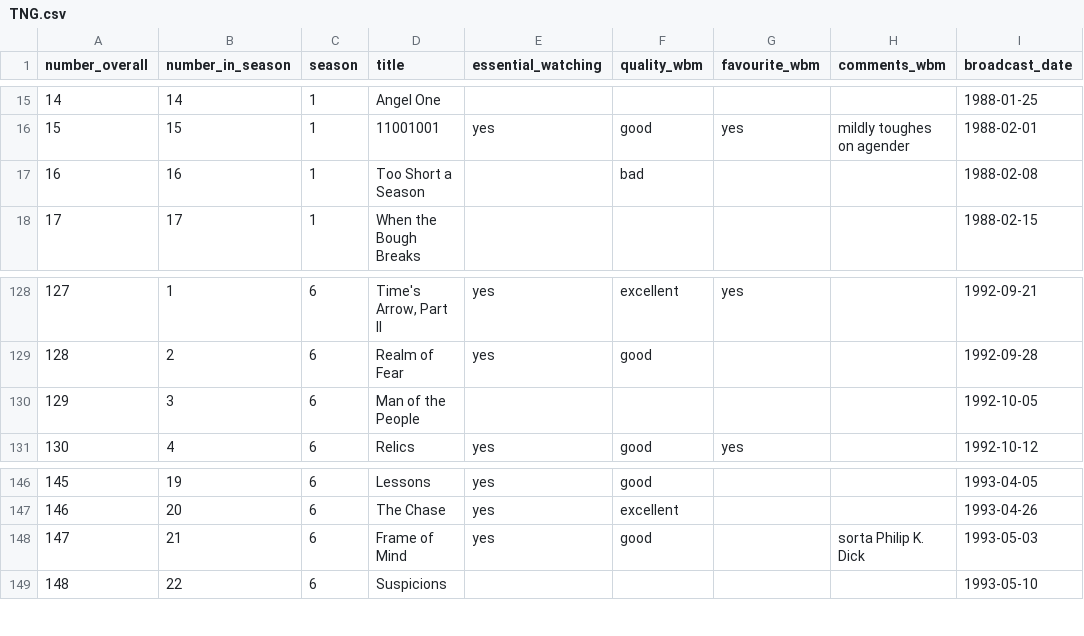
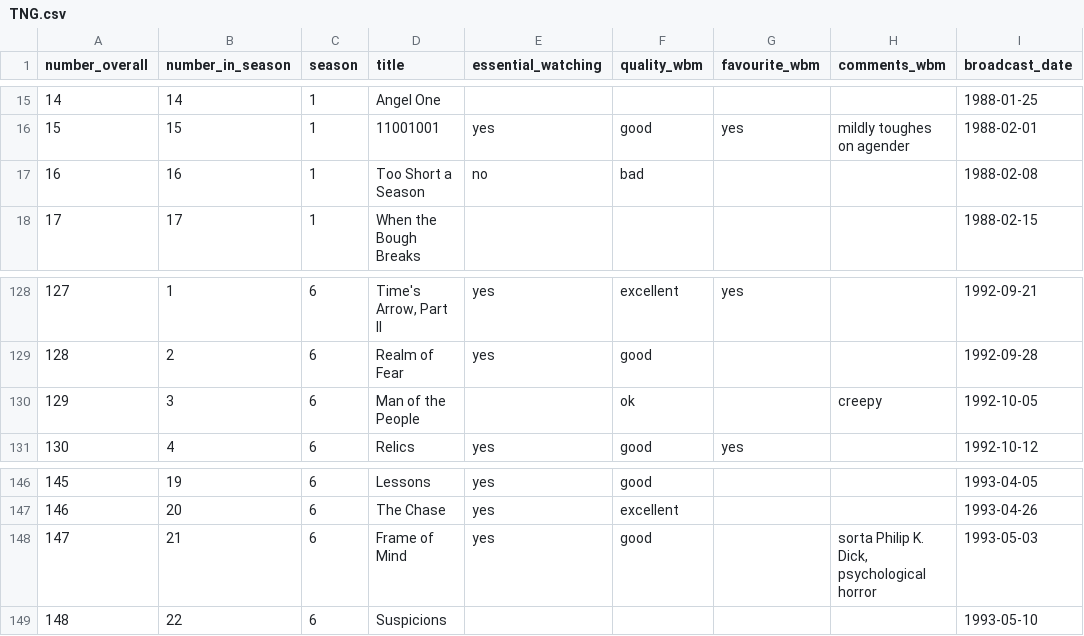
Before and after one commit to wdbm/how_to_star_trek, a CSV file: TNG.csv, drawn as a sheet; only a part is shown, gaps mark what is left out; the diff covers the shown part only; the diff names each change by its address in the sheet, - before the commit and + after, or states it on an @@ line.

```diff
--- a/TNG.csv
+++ b/TNG.csv
-E17 (essential_watching): (empty)
+E17 (essential_watching): no
-F130 (quality_wbm): (empty)
+F130 (quality_wbm): ok
-H130 (comments_wbm): (empty)
+H130 (comments_wbm): creepy
-H148 (comments_wbm): sorta Philip K. Dick
+H148 (comments_wbm): sorta Philip K. Dick, psychological horror
```
Also changed, not shown: 34 edited cells elsewhere in this file, 1 other file.
